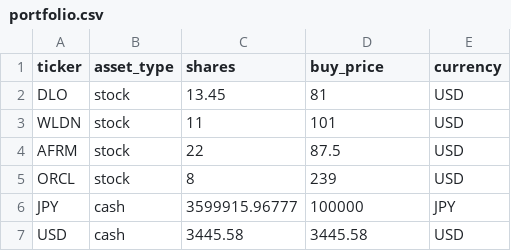
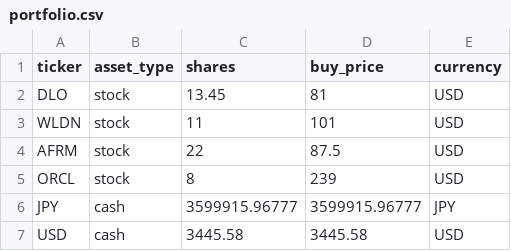
Before and after one commit to hayatonn/family_portfolio, a CSV file: portfolio/portfolio.csv, drawn as a sheet.

Commit message:
Update portfolio.csv

```diff
--- a/portfolio/portfolio.csv
+++ b/portfolio/portfolio.csv
@@ -5,3 +5,3 @@ AFRM,stock,22,87.5,USD
 ORCL,stock,8,239,USD
-JPY,cash,3599915.96777,100000,JPY
+JPY,cash,3599915.96777,3599915.96777,JPY
 USD,cash,3445.58,3445.58,USD
```
